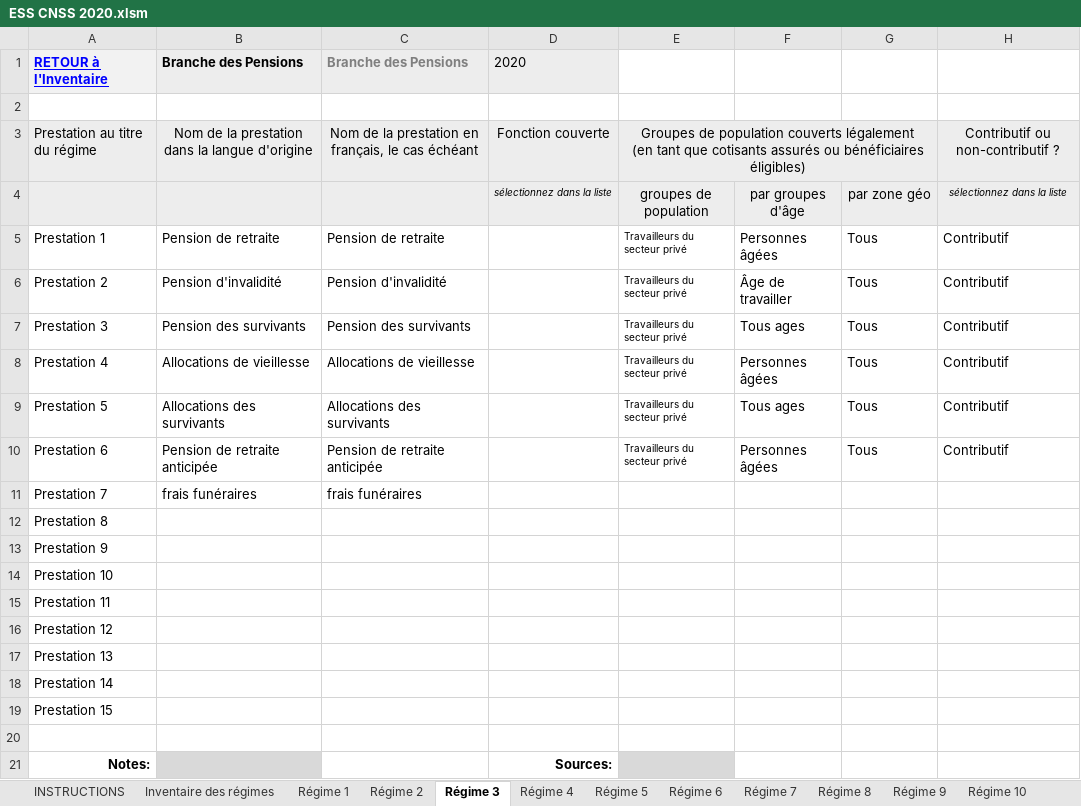
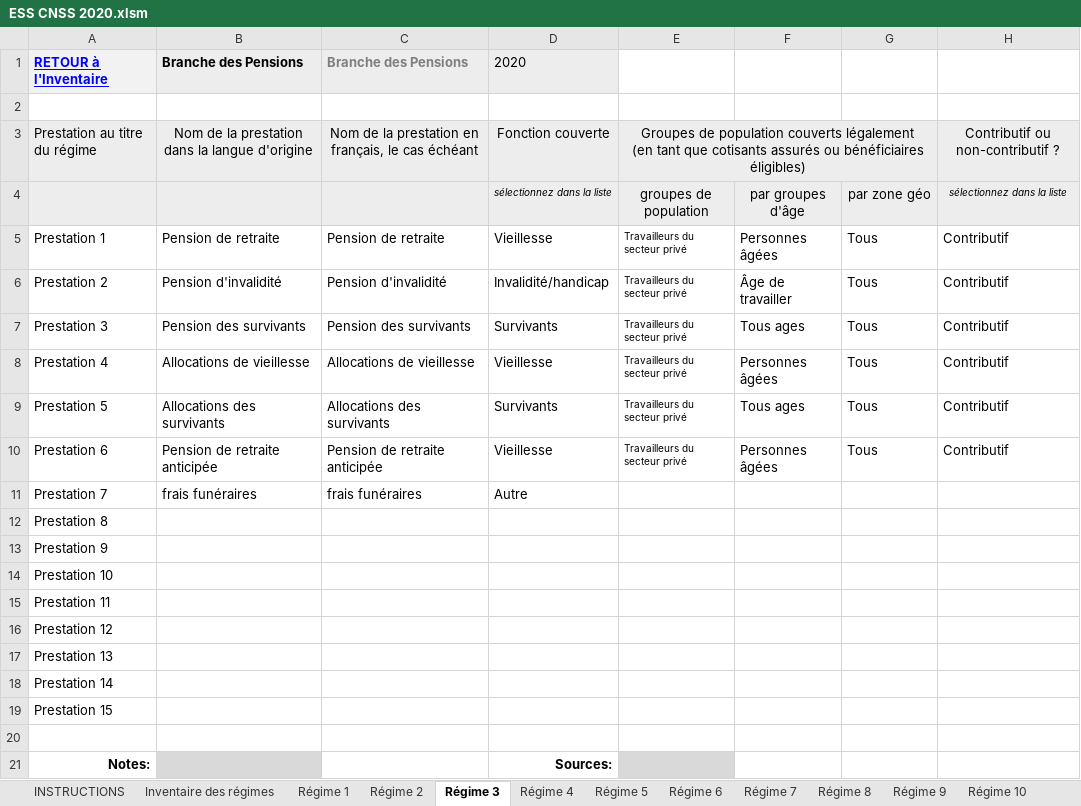
Before and after one commit to Mdiouf221/Bulletin_rdc_2026, an Excel workbook: 06_sources/ESS/ESS_CNSS/ESS CNSS 2020.xlsm, sheet Régime 3, drawn as a sheet; only a part is shown; values as stored, in another font and other column widths than the file's, no borders; conditional formats not drawn; the diff names each change by its address in the sheet, - before the commit and + after, or states it on an @@ line.

```diff
--- a/06_sources/ESS/ESS_CNSS/ESS CNSS 2020.xlsm (sheet Régime 3)
+++ b/06_sources/ESS/ESS_CNSS/ESS CNSS 2020.xlsm (sheet Régime 3)
-D5: (empty)
+D5: Vieillesse
-D6: (empty)
+D6: Invalidité/handicap
-D7: (empty)
+D7: Survivants
-D8: (empty)
+D8: Vieillesse
-D9: (empty)
+D9: Survivants
-D10: (empty)
+D10: Vieillesse
-D11: (empty)
+D11: Autre
```
Also changed, not shown: sheet Régime 2, sheet Régime 1, 06_sources/ESS/ESS_CNSS/ESS CNSS 2019.xlsm, 06_sources/ESS/ESS_CNSS/ESS CNSS 2021.xlsm, 13 other files.
